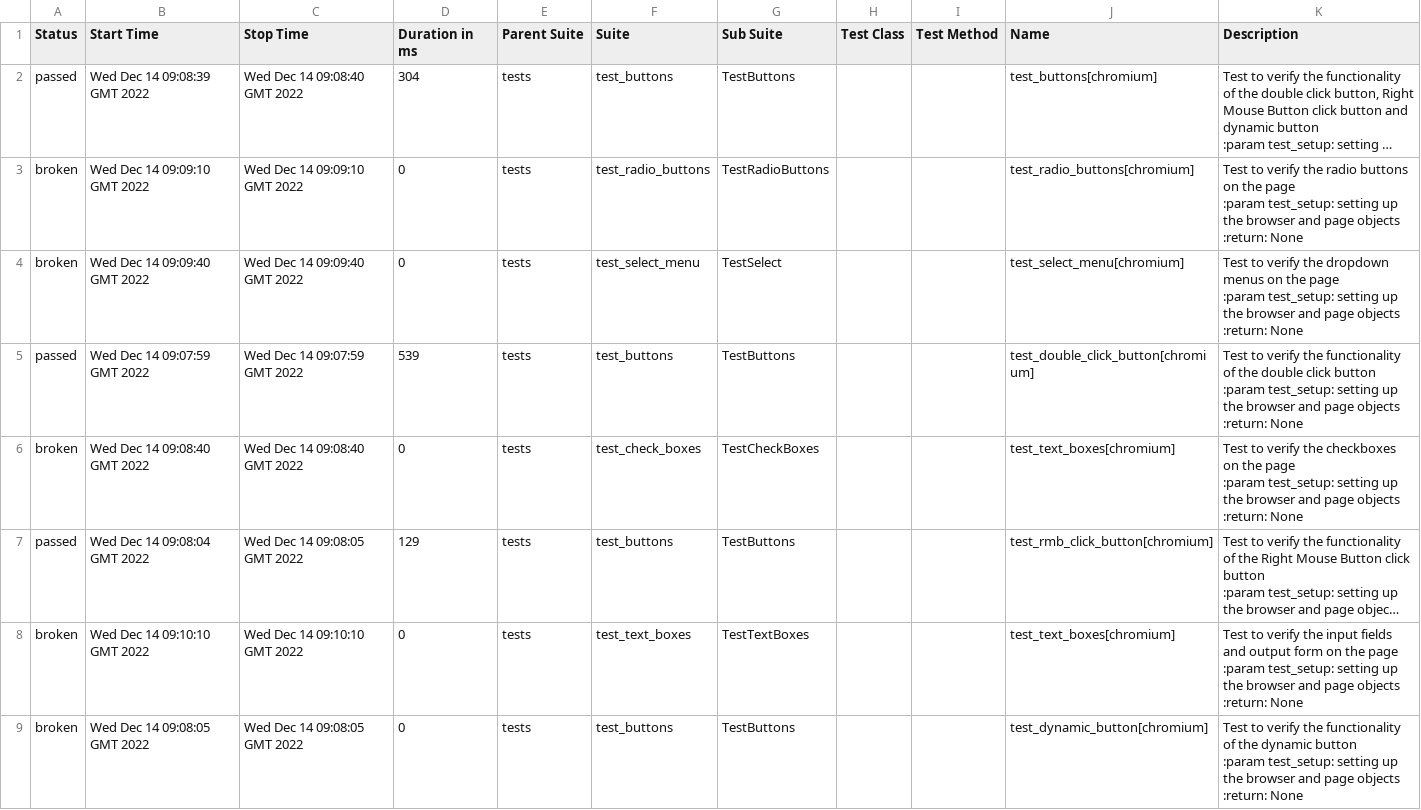
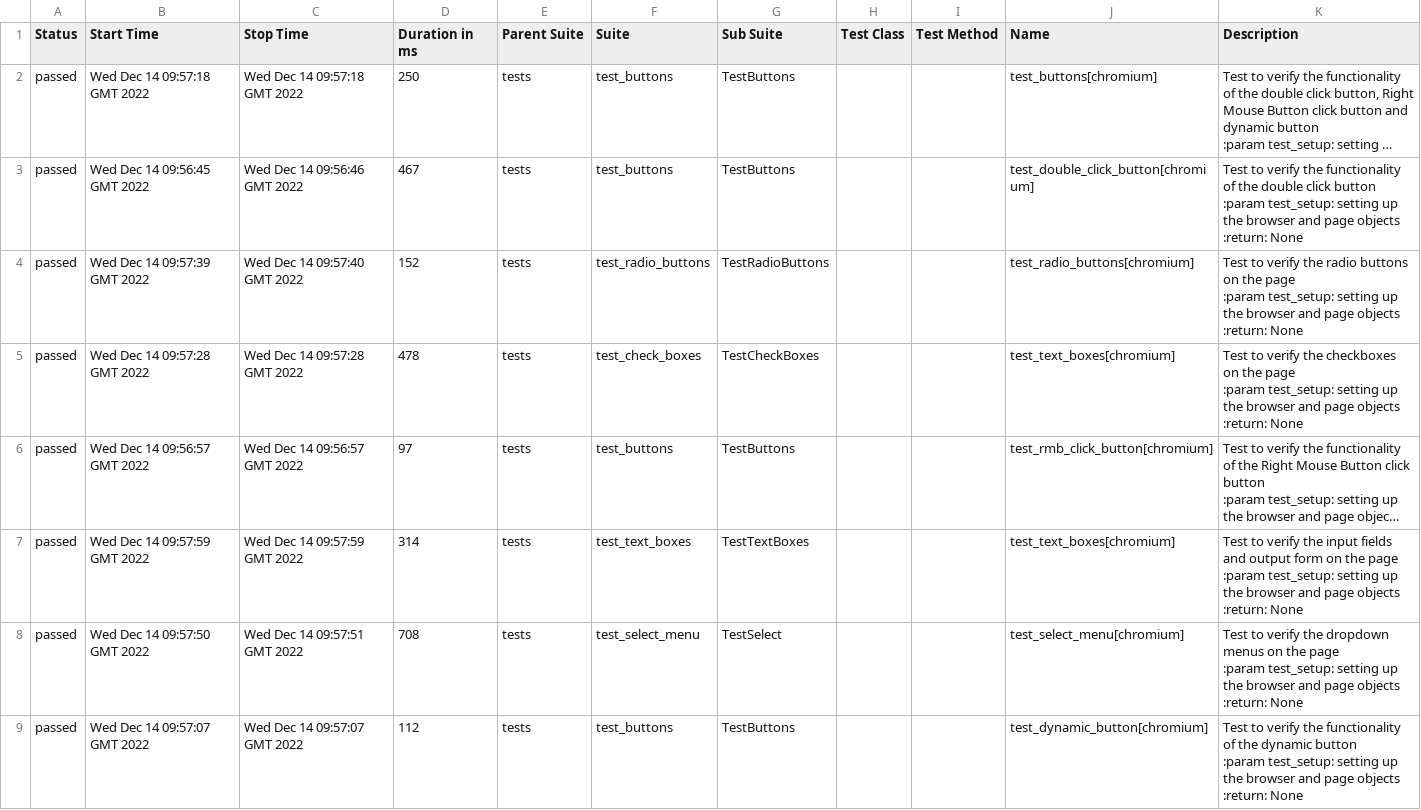
Before and after one commit to Diankavoy19/playwright_pytest_demo, a CSV file: data/suites.csv, drawn as a sheet; long unchanged cells end in …; removed rows and columns are numbered as before the commit, all else as after; ↵ is a line break in a cell; the diff names each change by its address in the sheet, - before the commit and + after, or states it on an @@ line.

```diff
--- a/data/suites.csv
+++ b/data/suites.csv
-B2 (Start Time): Wed Dec 14 09:08:39 GMT 2022
+B2 (Start Time): Wed Dec 14 09:57:18 GMT 2022
-C2 (Stop Time): Wed Dec 14 09:08:40 GMT 2022
+C2 (Stop Time): Wed Dec 14 09:57:18 GMT 2022
-D2 (Duration in ms): 304
+D2 (Duration in ms): 250
-row 3: broken | Wed Dec 14 09:09:10 GMT 2022 | Wed Dec 14 09:09:10 GMT 2022 | 0 | tests | test_radio_buttons | TestRadioButtons |  |  | test_radio_buttons[chromium] | Test to verify the radio buttons on the page ↵ :param test_setup: setting up the browser and page objects ↵ :return: None
-row 4: broken | Wed Dec 14 09:09:40 GMT 2022 | Wed Dec 14 09:09:40 GMT 2022 | 0 | tests | test_select_menu | TestSelect |  |  | test_select_menu[chromium] | Test to verify the dropdown menus on the page ↵ :param test_setup: setting up the browser and page objects ↵ :return: None
-B3 (Start Time): Wed Dec 14 09:07:59 GMT 2022
+B3 (Start Time): Wed Dec 14 09:56:45 GMT 2022
-C3 (Stop Time): Wed Dec 14 09:07:59 GMT 2022
+C3 (Stop Time): Wed Dec 14 09:56:46 GMT 2022
-D3 (Duration in ms): 539
+D3 (Duration in ms): 467
+row 4: passed | Wed Dec 14 09:57:39 GMT 2022 | Wed Dec 14 09:57:40 GMT 2022 | 152 | tests | test_radio_buttons | TestRadioButtons |  |  | test_radio_buttons[chromium] | Test to verify the radio buttons on the page ↵ :param test_setup: setting up the browser and page objects ↵ :return: None
-A5 (Status): broken
+A5 (Status): passed
-B5 (Start Time): Wed Dec 14 09:08:40 GMT 2022
+B5 (Start Time): Wed Dec 14 09:57:28 GMT 2022
-C5 (Stop Time): Wed Dec 14 09:08:40 GMT 2022
+C5 (Stop Time): Wed Dec 14 09:57:28 GMT 2022
-D5 (Duration in ms): 0
+D5 (Duration in ms): 478
-B6 (Start Time): Wed Dec 14 09:08:04 GMT 2022
+B6 (Start Time): Wed Dec 14 09:56:57 GMT 2022
-C6 (Stop Time): Wed Dec 14 09:08:05 GMT 2022
+C6 (Stop Time): Wed Dec 14 09:56:57 GMT 2022
-D6 (Duration in ms): 129
+D6 (Duration in ms): 97
-A7 (Status): broken
+A7 (Status): passed
-B7 (Start Time): Wed Dec 14 09:10:10 GMT 2022
+B7 (Start Time): Wed Dec 14 09:57:59 GMT 2022
-C7 (Stop Time): Wed Dec 14 09:10:10 GMT 2022
+C7 (Stop Time): Wed Dec 14 09:57:59 GMT 2022
-D7 (Duration in ms): 0
+D7 (Duration in ms): 314
+row 8: passed | Wed Dec 14 09:57:50 GMT 2022 | Wed Dec 14 09:57:51 GMT 2022 | 708 | tests | test_select_menu | TestSelect |  |  | test_select_menu[chromium] | Test to verify the dropdown menus on the page ↵ :param test_setup: setting up the browser and page objects ↵ :return: None
-A9 (Status): broken
+A9 (Status): passed
-B9 (Start Time): Wed Dec 14 09:08:05 GMT 2022
+B9 (Start Time): Wed Dec 14 09:57:07 GMT 2022
-C9 (Stop Time): Wed Dec 14 09:08:05 GMT 2022
+C9 (Stop Time): Wed Dec 14 09:57:07 GMT 2022
-D9 (Duration in ms): 0
+D9 (Duration in ms): 112
```
Also changed, not shown: 43 other files.
